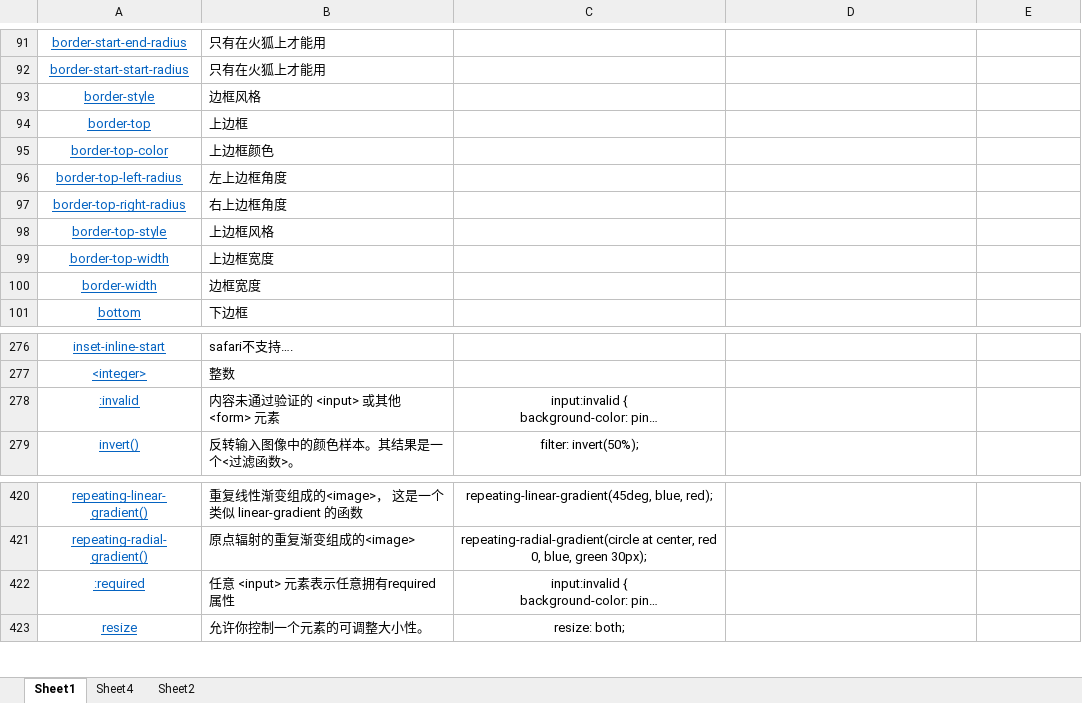
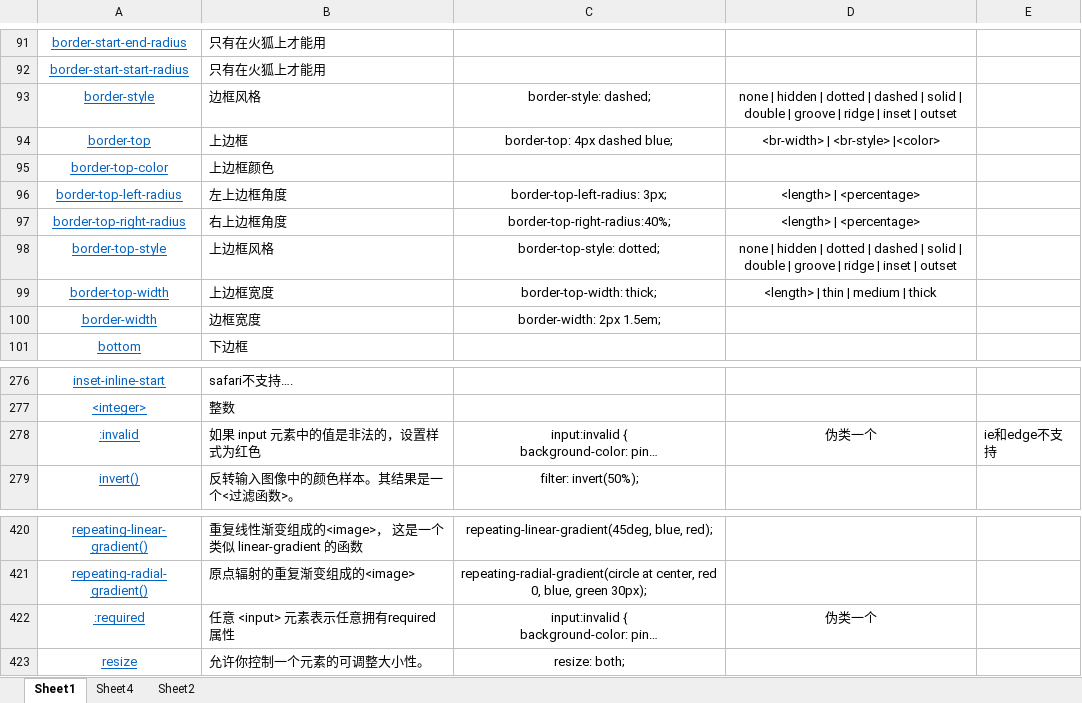
Before and after one commit to han7351/css, an Excel workbook: css.xlsx, sheet Sheet1, drawn as a sheet; only a part is shown, gaps mark what is left out; long unchanged cells end in …; values as stored, in another font and other column widths than the file's, no borders; the diff names each change by its address in the sheet, - before the commit and + after, or states it on an @@ line.

Commit message:
更新个css

```diff
--- a/css.xlsx (sheet Sheet1)
+++ b/css.xlsx (sheet Sheet1)
-C93: (empty)
+C93: border-style: dashed;
-D93: (empty)
+D93: none | hidden | dotted | dashed | solid | double | groove | ridge | inset | outset
-C94: (empty)
+C94: border-top: 4px dashed blue;
-D94: (empty)
+D94: <br-width> | <br-style> |<color>
-C96: (empty)
+C96: border-top-left-radius: 3px;
-D96:D97: (empty)
+D96:D97: <length> | <percentage>
-C97: (empty)
+C97: border-top-right-radius:40%;
-C98: (empty)
+C98: border-top-style: dotted;
-D98: (empty)
+D98: none | hidden | dotted | dashed | solid | double | groove | ridge | inset | outset
-C99: (empty)
+C99: border-top-width: thick;
-D99: (empty)
+D99: <length> | thin | medium | thick
-C100: (empty)
+C100: border-width: 2px 1.5em;
-B278: 内容未通过验证的 <input> 或其他 <form> 元素
+B278: 如果 input 元素中的值是非法的，设置样式为红色
-D278: (empty)
+D278: 伪类一个
-E278: (empty)
+E278: ie和edge不支持
-D422: (empty)
+D422: 伪类一个
```
